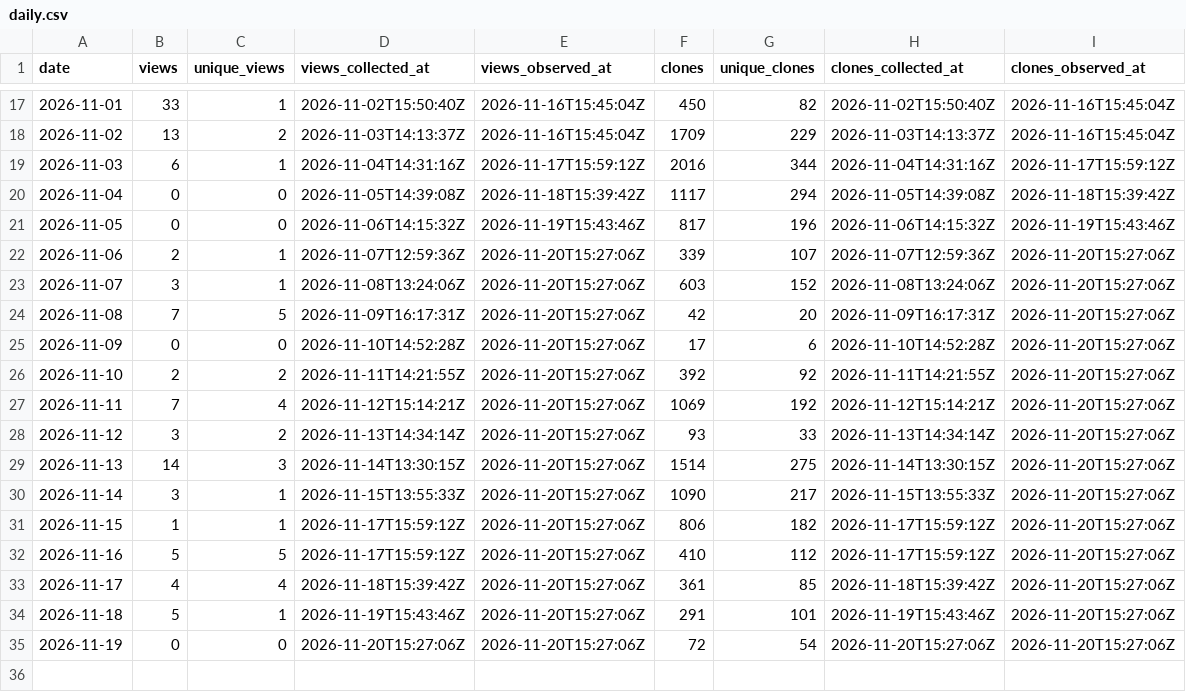
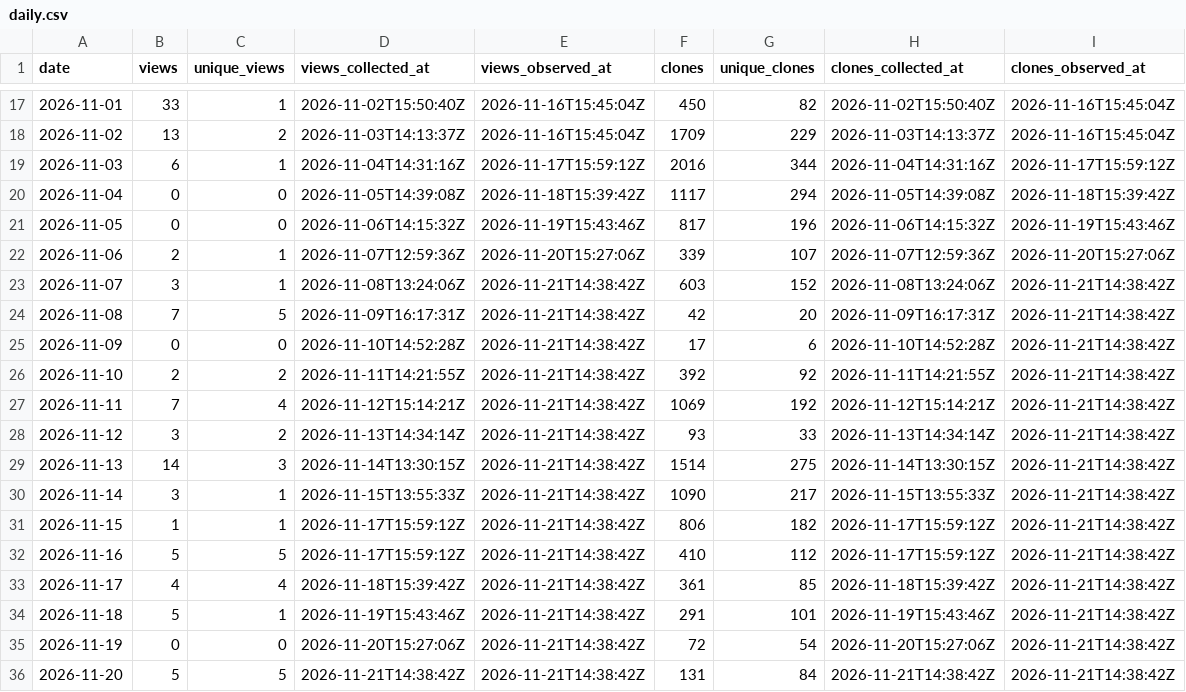
Before and after one commit to danielep71/K-TEMPLATE, a CSV file: data/daily.csv, drawn as a sheet; only a part is shown, gaps mark what is left out.

```diff
--- a/data/daily.csv
+++ b/data/daily.csv
@@ -22,14 +22,15 @@ date,views,unique_views,views_collected_at,views_observed_at,clones,unique_clone
 2026-11-06,2,1,2026-11-07T12:59:36Z,2026-11-20T15:27:06Z,339,107,2026-11-07T12:59:36Z,2026-11-20T15:27:06Z
-2026-11-07,3,1,2026-11-08T13:24:06Z,2026-11-20T15:27:06Z,603,152,2026-11-08T13:24:06Z,2026-11-20T15:27:06Z
-2026-11-08,7,5,2026-11-09T16:17:31Z,2026-11-20T15:27:06Z,42,20,2026-11-09T16:17:31Z,2026-11-20T15:27:06Z
-2026-11-09,0,0,2026-11-10T14:52:28Z,2026-11-20T15:27:06Z,17,6,2026-11-10T14:52:28Z,2026-11-20T15:27:06Z
-2026-11-10,2,2,2026-11-11T14:21:55Z,2026-11-20T15:27:06Z,392,92,2026-11-11T14:21:55Z,2026-11-20T15:27:06Z
-2026-11-11,7,4,2026-11-12T15:14:21Z,2026-11-20T15:27:06Z,1069,192,2026-11-12T15:14:21Z,2026-11-20T15:27:06Z
-2026-11-12,3,2,2026-11-13T14:34:14Z,2026-11-20T15:27:06Z,93,33,2026-11-13T14:34:14Z,2026-11-20T15:27:06Z
-2026-11-13,14,3,2026-11-14T13:30:15Z,2026-11-20T15:27:06Z,1514,275,2026-11-14T13:30:15Z,2026-11-20T15:27:06Z
-2026-11-14,3,1,2026-11-15T13:55:33Z,2026-11-20T15:27:06Z,1090,217,2026-11-15T13:55:33Z,2026-11-20T15:27:06Z
-2026-11-15,1,1,2026-11-17T15:59:12Z,2026-11-20T15:27:06Z,806,182,2026-11-17T15:59:12Z,2026-11-20T15:27:06Z
-2026-11-16,5,5,2026-11-17T15:59:12Z,2026-11-20T15:27:06Z,410,112,2026-11-17T15:59:12Z,2026-11-20T15:27:06Z
-2026-11-17,4,4,2026-11-18T15:39:42Z,2026-11-20T15:27:06Z,361,85,2026-11-18T15:39:42Z,2026-11-20T15:27:06Z
-2026-11-18,5,1,2026-11-19T15:43:46Z,2026-11-20T15:27:06Z,291,101,2026-11-19T15:43:46Z,2026-11-20T15:27:06Z
-2026-11-19,0,0,2026-11-20T15:27:06Z,2026-11-20T15:27:06Z,72,54,2026-11-20T15:27:06Z,2026-11-20T15:27:06Z
+2026-11-07,3,1,2026-11-08T13:24:06Z,2026-11-21T14:38:42Z,603,152,2026-11-08T13:24:06Z,2026-11-21T14:38:42Z
+2026-11-08,7,5,2026-11-09T16:17:31Z,2026-11-21T14:38:42Z,42,20,2026-11-09T16:17:31Z,2026-11-21T14:38:42Z
+2026-11-09,0,0,2026-11-10T14:52:28Z,2026-11-21T14:38:42Z,17,6,2026-11-10T14:52:28Z,2026-11-21T14:38:42Z
+2026-11-10,2,2,2026-11-11T14:21:55Z,2026-11-21T14:38:42Z,392,92,2026-11-11T14:21:55Z,2026-11-21T14:38:42Z
+2026-11-11,7,4,2026-11-12T15:14:21Z,2026-11-21T14:38:42Z,1069,192,2026-11-12T15:14:21Z,2026-11-21T14:38:42Z
+2026-11-12,3,2,2026-11-13T14:34:14Z,2026-11-21T14:38:42Z,93,33,2026-11-13T14:34:14Z,2026-11-21T14:38:42Z
+2026-11-13,14,3,2026-11-14T13:30:15Z,2026-11-21T14:38:42Z,1514,275,2026-11-14T13:30:15Z,2026-11-21T14:38:42Z
+2026-11-14,3,1,2026-11-15T13:55:33Z,2026-11-21T14:38:42Z,1090,217,2026-11-15T13:55:33Z,2026-11-21T14:38:42Z
+2026-11-15,1,1,2026-11-17T15:59:12Z,2026-11-21T14:38:42Z,806,182,2026-11-17T15:59:12Z,2026-11-21T14:38:42Z
+2026-11-16,5,5,2026-11-17T15:59:12Z,2026-11-21T14:38:42Z,410,112,2026-11-17T15:59:12Z,2026-11-21T14:38:42Z
+2026-11-17,4,4,2026-11-18T15:39:42Z,2026-11-21T14:38:42Z,361,85,2026-11-18T15:39:42Z,2026-11-21T14:38:42Z
+2026-11-18,5,1,2026-11-19T15:43:46Z,2026-11-21T14:38:42Z,291,101,2026-11-19T15:43:46Z,2026-11-21T14:38:42Z
+2026-11-19,0,0,2026-11-20T15:27:06Z,2026-11-21T14:38:42Z,72,54,2026-11-20T15:27:06Z,2026-11-21T14:38:42Z
+2026-11-20,5,5,2026-11-21T14:38:42Z,2026-11-21T14:38:42Z,131,84,2026-11-21T14:38:42Z,2026-11-21T14:38:42Z
```
Also changed, not shown: data/paths.csv, data/referrers.csv, 4 other files.
